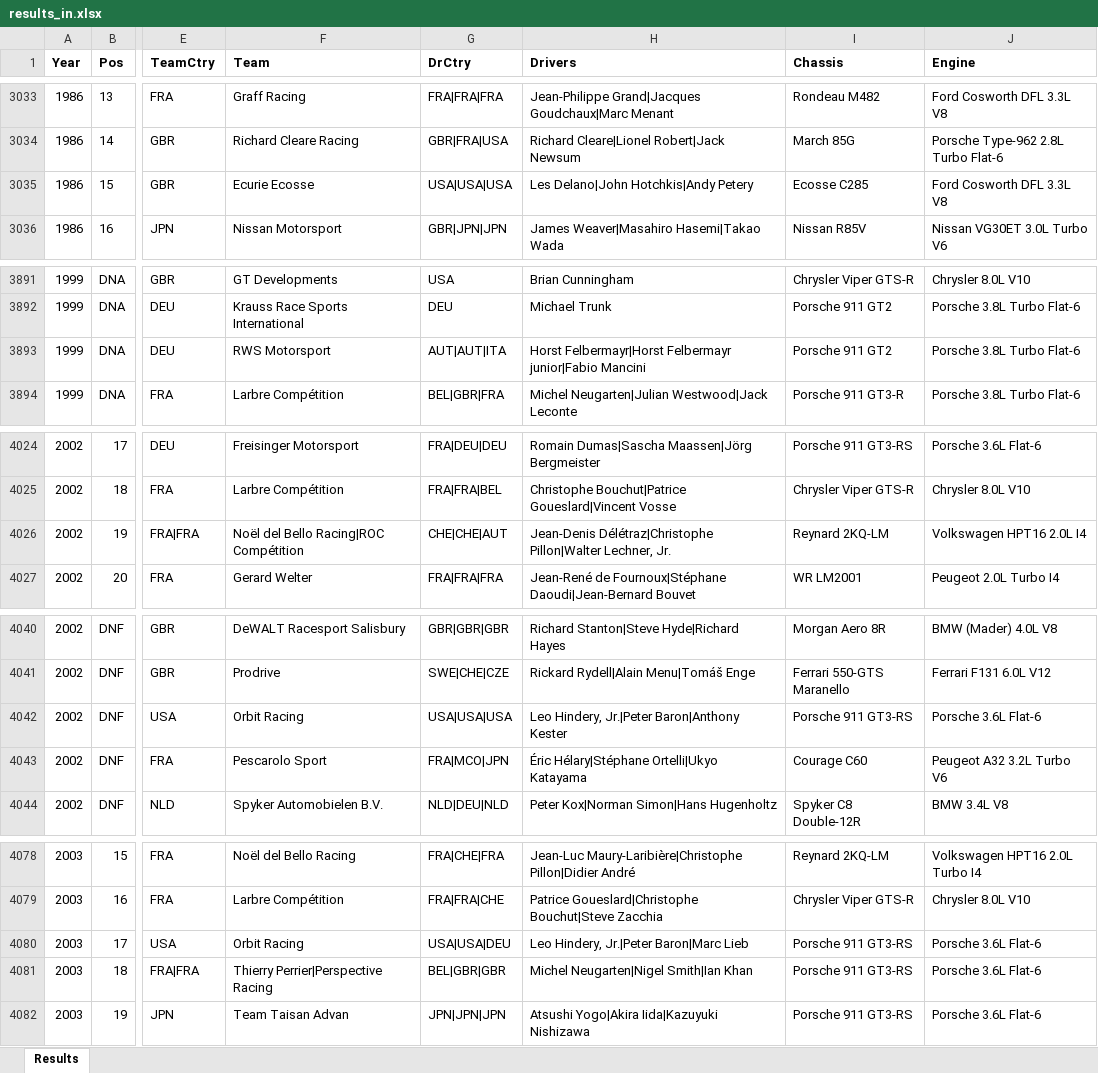
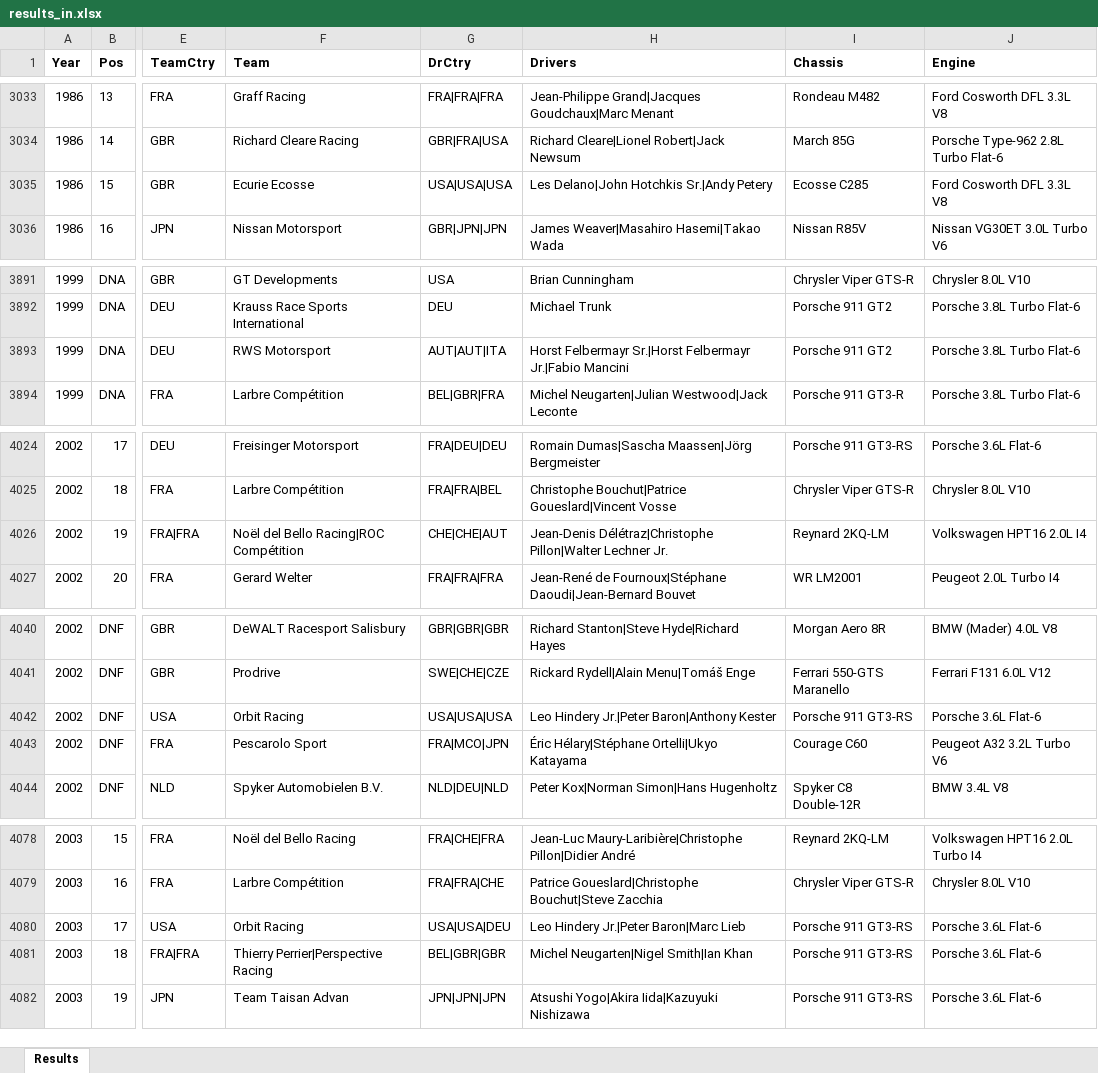
Before and after one commit to gdsotirov/lemans24, an Excel workbook: db/data/results_in.xlsx, sheet Results, drawn as a sheet; only a part is shown, gaps mark what is left out; values as stored, in another font and other column widths than the file's, no borders; conditional formats not drawn; the diff covers the shown part only; the diff names each change by its address in the sheet, - before the commit and + after, or states it on an @@ line.

Commit message:
Align driver names with suffixes and use same format (without coma), fix country for Horst Felbermayr Sr. for 2015 (AUT instead of DEU)

```diff
--- a/db/data/results_in.xlsx (sheet Results)
+++ b/db/data/results_in.xlsx (sheet Results)
-H3035 (Drivers): Les Delano|John Hotchkis|Andy Petery
+H3035 (Drivers): Les Delano|John Hotchkis Sr.|Andy Petery
-H3893 (Drivers): Horst Felbermayr|Horst Felbermayr junior|Fabio Mancini
+H3893 (Drivers): Horst Felbermayr Sr.|Horst Felbermayr Jr.|Fabio Mancini
-H4026 (Drivers): …Délétraz|Christophe Pillon|Walter Lechner, Jr.
+H4026 (Drivers): …Délétraz|Christophe Pillon|Walter Lechner Jr.
-H4042 (Drivers): Leo Hindery, Jr.|Peter Baron|Anthony Kester
+H4042 (Drivers): Leo Hindery Jr.|Peter Baron|Anthony Kester
-H4080 (Drivers): Leo Hindery, Jr.|Peter Baron|Marc Lieb
+H4080 (Drivers): Leo Hindery Jr.|Peter Baron|Marc Lieb
```
Also changed, not shown: 21 edited cells elsewhere in this sheet, 1 other file.
